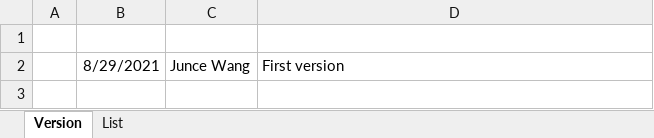
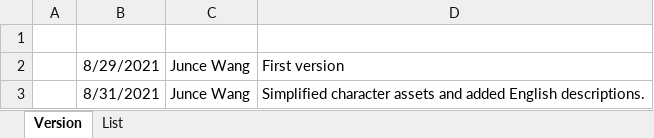
Before and after one commit to shankarsiddharth/telerang, an Excel workbook: Design/Asset List.xlsx, sheet Version, drawn as a sheet; values as stored, in another font and other column widths than the file's, no borders; the diff names each change by its address in the sheet, - before the commit and + after, or states it on an @@ line.

Commit message:
Simplify character asset list and animation state machine.

```diff
--- a/Design/Asset List.xlsx (sheet Version)
+++ b/Design/Asset List.xlsx (sheet Version)
+row 3:  | 8/31/2021 | Junce Wang | Simplified character assets and added English descriptions.
```
Also changed, not shown: sheet List, 2 other files.
